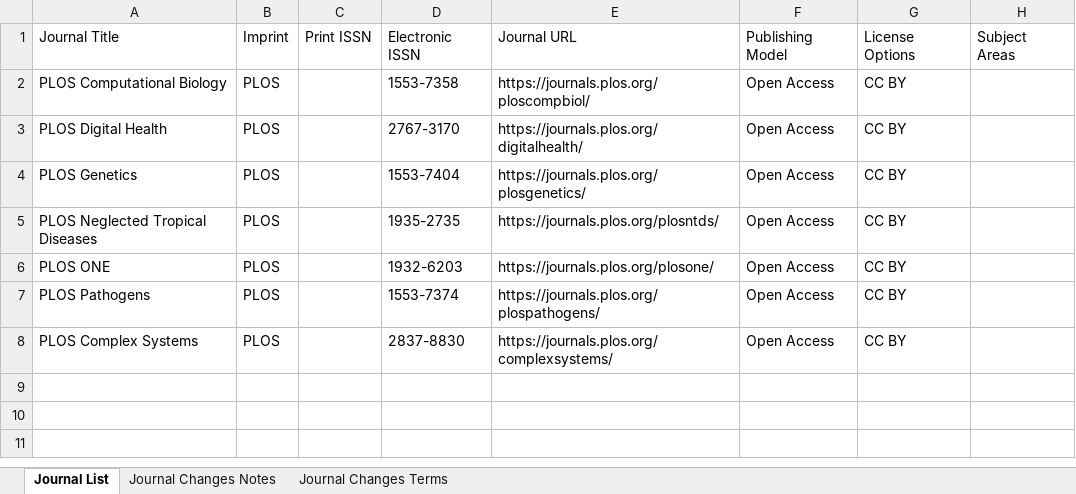
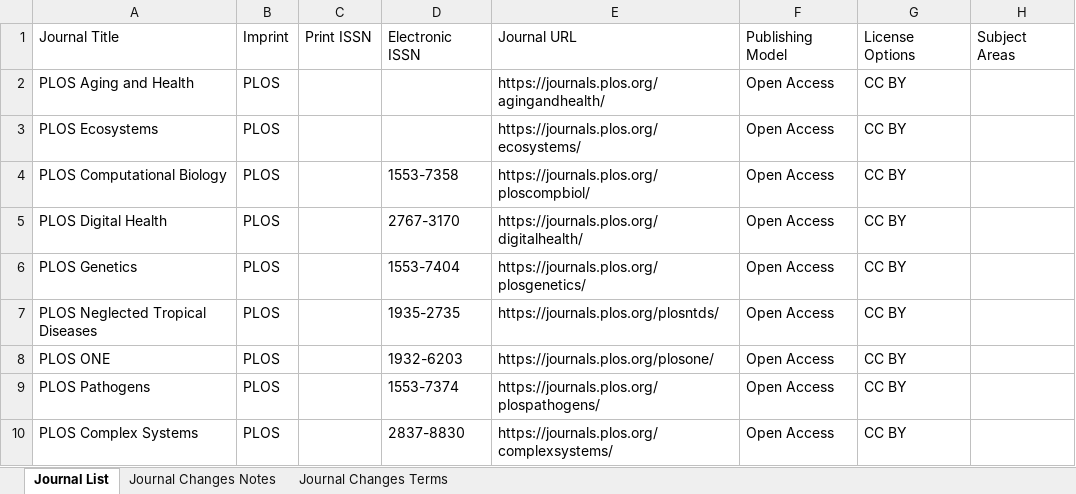
Before and after one commit to SciFreeOrg/UK-CoP, an Excel workbook: UK_CoP_TitleLists/PLOSFF_Open_scifreeimport.xlsx, sheet Journal List, drawn as a sheet; values as stored, in another font and other column widths than the file's, no borders; table styles not drawn; the diff names each change by its address in the sheet, - before the commit and + after, or states it on an @@ line.

Commit message:
PLOSFF_Open_scifreeimport 260303

```diff
--- a/UK_CoP_TitleLists/PLOSFF_Open_scifreeimport.xlsx (sheet Journal List)
+++ b/UK_CoP_TitleLists/PLOSFF_Open_scifreeimport.xlsx (sheet Journal List)
+row 2: PLOS Aging and Health | PLOS |  |  | https://journals.plos.org/agingandhealth/ | Open Access | CC BY
+row 3: PLOS Ecosystems | PLOS |  |  | https://journals.plos.org/ecosystems/ | Open Access | CC BY
```
Also changed, not shown: sheet Journal Changes Notes.
